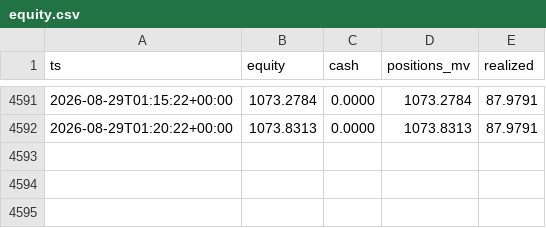
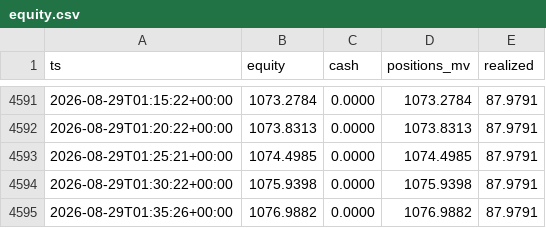
Before and after one commit to robertpainter144-lab/-333-333-333-, a CSV file: crypto_sleeve/state/equity.csv, drawn as a sheet; only a part is shown, gaps mark what is left out.

```diff
--- a/crypto_sleeve/state/equity.csv
+++ b/crypto_sleeve/state/equity.csv
@@ -4592 +4592,4 @@ ts,equity,cash,positions_mv,realized
 2026-08-29T01:20:22+00:00,1073.8313,0.0000,1073.8313,87.9791
+2026-08-29T01:25:21+00:00,1074.4985,0.0000,1074.4985,87.9791
+2026-08-29T01:30:22+00:00,1075.9398,0.0000,1075.9398,87.9791
+2026-08-29T01:35:26+00:00,1076.9882,0.0000,1076.9882,87.9791
```
Also changed, not shown: 5 other files.
